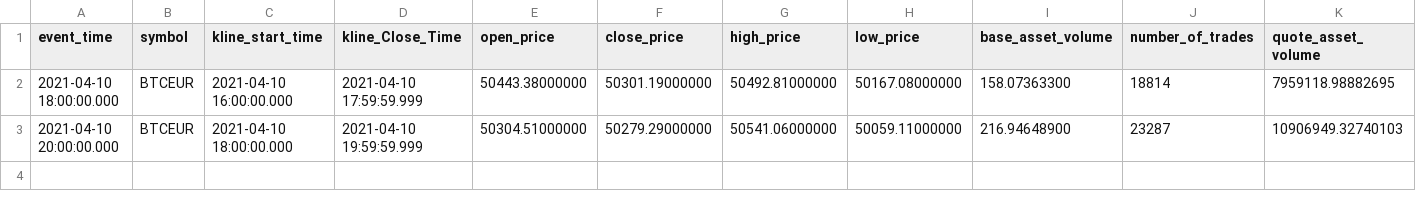
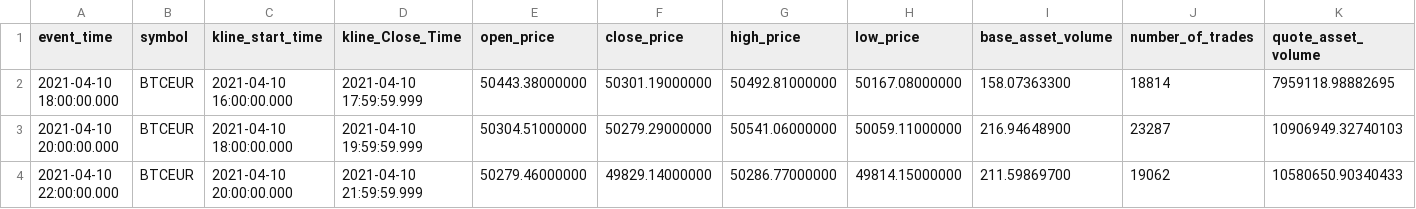
Before and after one commit to pierroberto/candlestick-report, a CSV file: 2h/2h_10-04-2021.csv, drawn as a sheet; only a part is shown; rows hold the shown columns only; the diff names each change by its address in the sheet, - before the commit and + after, or states it on an @@ line.

```diff
--- a/2h/2h_10-04-2021.csv
+++ b/2h/2h_10-04-2021.csv
+row 4: 2021-04-10 22:00:00.000 | BTCEUR | 2021-04-10 20:00:00.000 | 2021-04-10 21:59:59.999 | 50279.46000000 | 49829.14000000 | 50286.77000000 | 49814.15000000 | 211.59869700 | 19062 | 10580650.90340433
```
Also changed, not shown: 1h/1h_10-04-2021.csv, 30m/30m_10-04-2021.csv, 7 other files.
